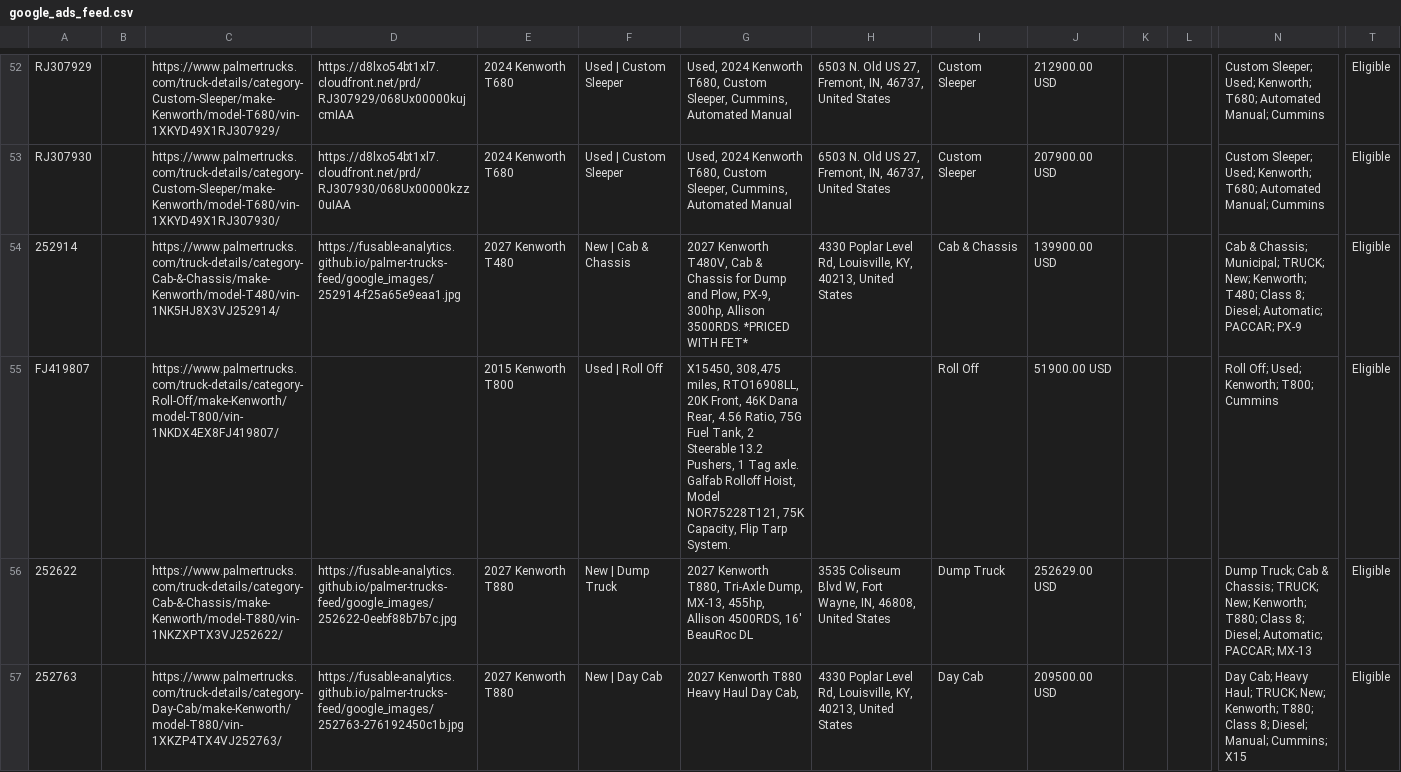
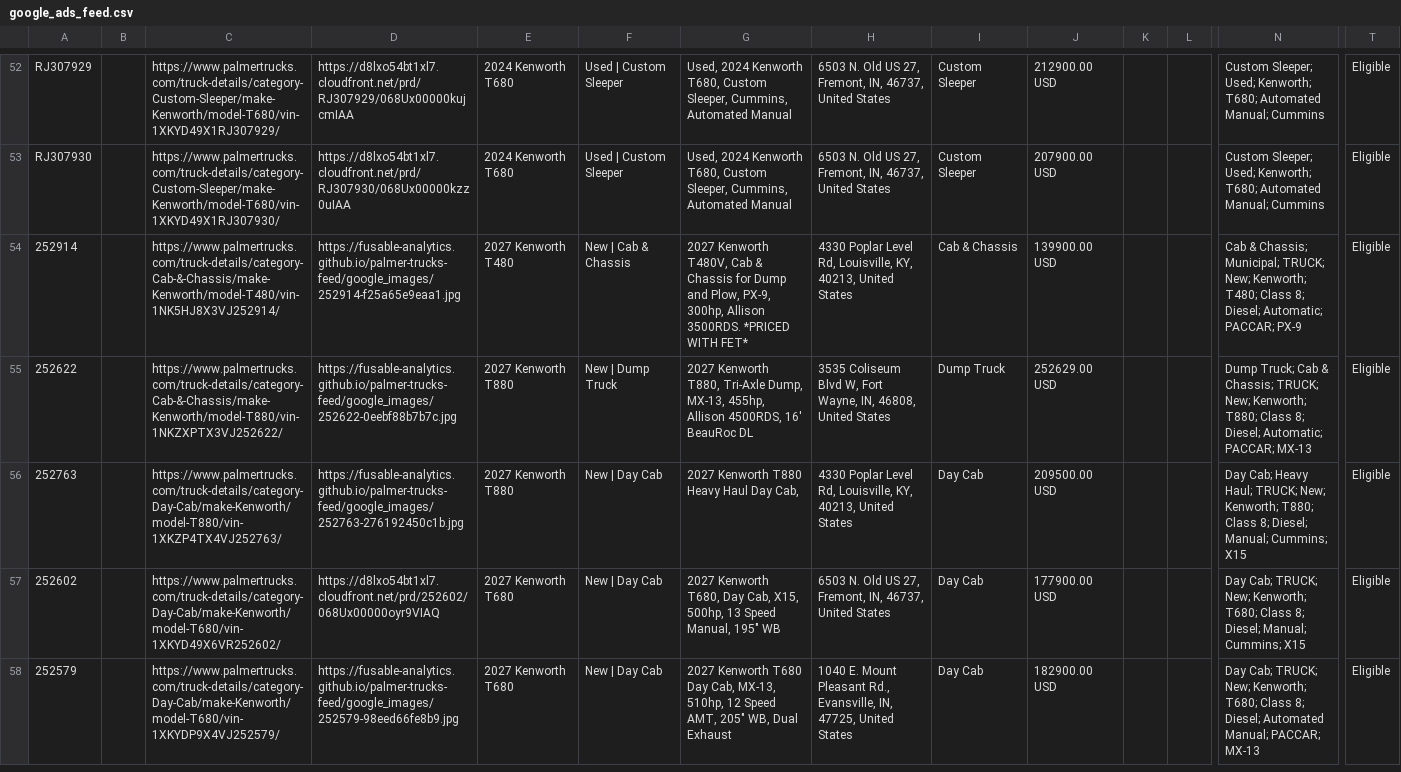
Before and after one commit to Fusable-Analytics/palmer-trucks-feed, a CSV file: google_ads_feed.csv, drawn as a sheet; only a part is shown, gaps mark what is left out; the shorter side is filled out with more unchanged rows; removed rows and columns are numbered as before the commit, all else as after; rows hold the shown columns only; the diff covers the shown part only; the diff names each change by its address in the sheet, - before the commit and + after, or states it on an @@ line.

```diff
--- a/google_ads_feed.csv
+++ b/google_ads_feed.csv
-row 55: FJ419807 |  | https://www.palmertrucks.com/truck-details/category-Roll-Off/make-Kenworth/model-T800/vin-1NKDX4EX8FJ419807/ |  | 2015 Kenworth T800 | Used | Roll Off | X15450, 308,475 miles, RTO16908LL, 20K Front, 46K Dana Rear, 4.56 Ratio, 75G Fuel Tank, 2 Steerable 13.2 Pushers, 1 Tag axle. Galfab Rolloff Hoist, Model NOR75228T121, 75K Capacity, Flip Tarp System. |  | Roll Off | 51900.00 USD |  |  | Roll Off; Used; Kenworth; T800; Cummins | Eligible
```
Also changed, not shown: 1 added row and 1 edited cell elsewhere in this file, 1 other file.
